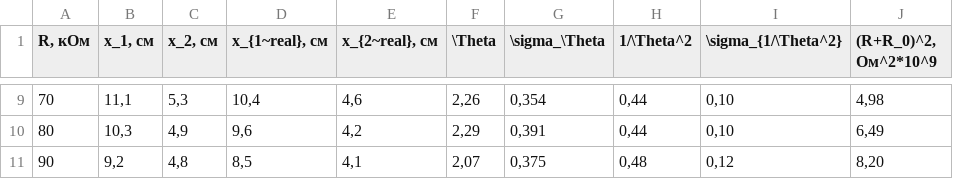
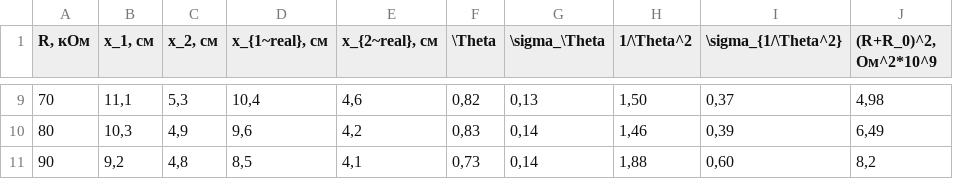
Before and after one commit to E3798211/MIPT_III-IV_Phys_labs, a CSV file: 3.2.6/tables/2.csv, drawn as a sheet; only a part is shown, gaps mark what is left out; the diff covers the shown part only.

```diff
--- a/3.2.6/tables/2.csv
+++ b/3.2.6/tables/2.csv
@@ -9,3 +9,3 @@
-70,"11,1","5,3","10,4","4,6","2,26","0,354","0,44","0,10","4,98"
-80,"10,3","4,9","9,6","4,2","2,29","0,391","0,44","0,10","6,49"
-90,"9,2","4,8","8,5","4,1","2,07","0,375","0,48","0,12","8,20"
+70,"11,1","5,3","10,4","4,6","0,82","0,13","1,50","0,37","4,98"
+80,"10,3","4,9","9,6","4,2","0,83","0,14","1,46","0,39","6,49"
+90,"9,2","4,8","8,5","4,1","0,73","0,14","1,88","0,60","8,2"
```
Also changed, not shown: 29 edited cells elsewhere in this file, 2 other files.
